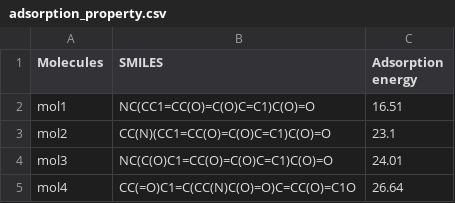
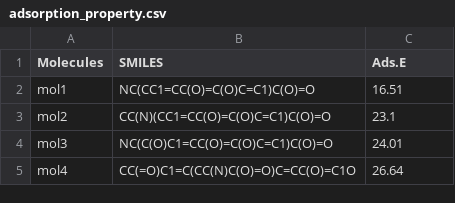
Before and after one commit to SeyongChoi/genDOPA, a CSV file: data/adsorption_property.csv, drawn as a sheet; only a part is shown.

Commit message:
dataset

```diff
--- a/data/adsorption_property.csv
+++ b/data/adsorption_property.csv
@@ -1,2 +1,2 @@
-Molecules,SMILES,Adsorption energy
+Molecules,SMILES,Ads.E
 mol1,NC(CC1=CC(O)=C(O)C=C1)C(O)=O,16.51
```
